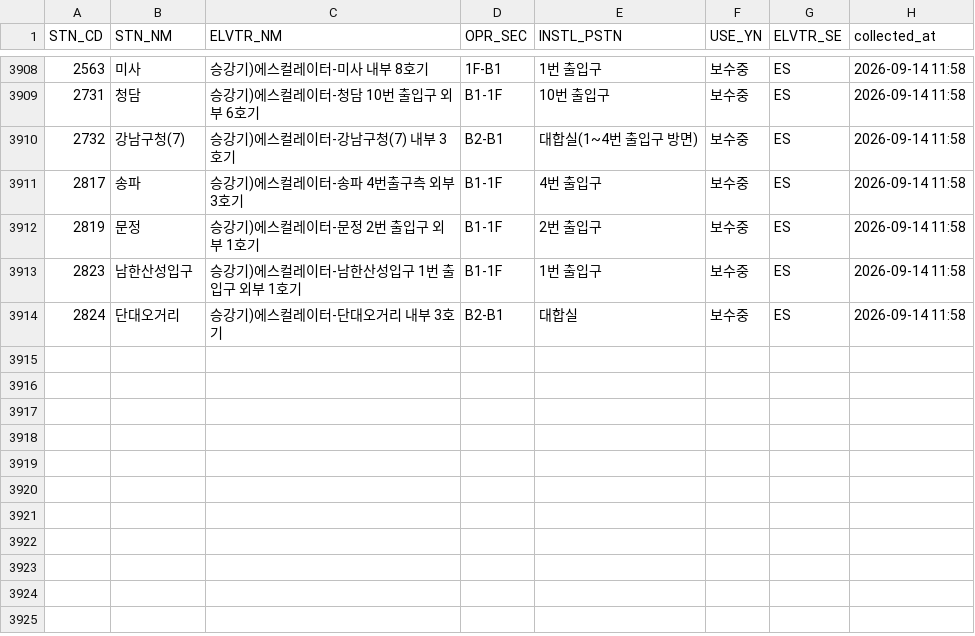
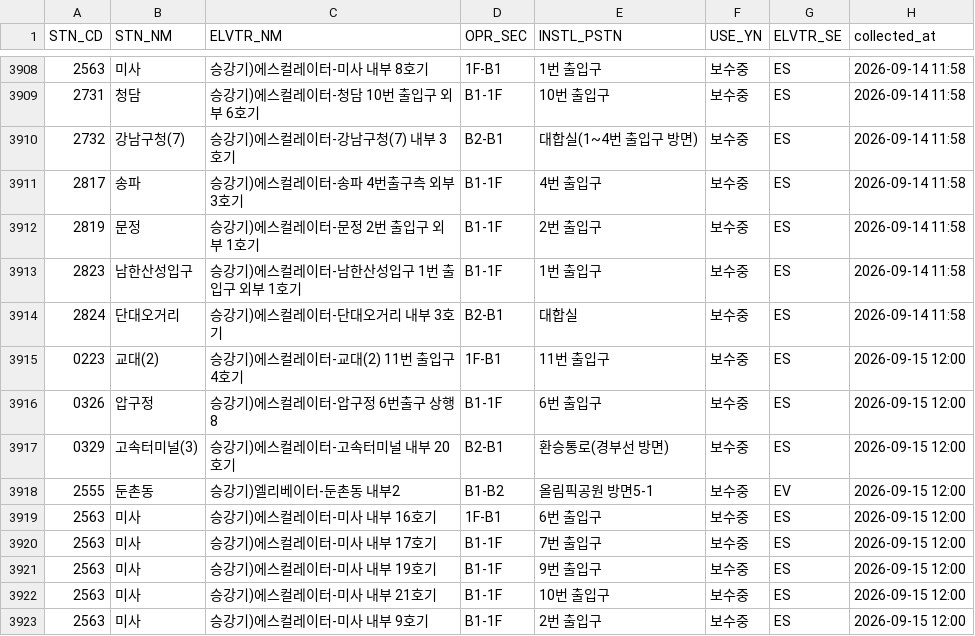
Before and after one commit to SeoyeonKoh/Oracle_crowdness_prediction, a CSV file: data/elevator_status.csv, drawn as a sheet; only a part is shown, gaps mark what is left out; the diff names each change by its address in the sheet, - before the commit and + after, or states it on an @@ line.

```diff
--- a/data/elevator_status.csv
+++ b/data/elevator_status.csv
+row 3915: 0223 | 교대(2) | 승강기)에스컬레이터-교대(2) 11번 출입구 4호기 | 1F-B1 | 11번 출입구 | 보수중 | ES | 2026-09-15 12:00
+row 3916: 0326 | 압구정 | 승강기)에스컬레이터-압구정 6번출구 상행8 | B1-1F | 6번 출입구 | 보수중 | ES | 2026-09-15 12:00
+row 3917: 0329 | 고속터미널(3) | 승강기)에스컬레이터-고속터미널 내부 20호기 | B2-B1 | 환승통로(경부선 방면) | 보수중 | ES | 2026-09-15 12:00
+row 3918: 2555 | 둔촌동 | 승강기)엘리베이터-둔촌동 내부2 | B1-B2 | 올림픽공원 방면5-1 | 보수중 | EV | 2026-09-15 12:00
+row 3919: 2563 | 미사 | 승강기)에스컬레이터-미사 내부 16호기 | 1F-B1 | 6번 출입구 | 보수중 | ES | 2026-09-15 12:00
+row 3920: 2563 | 미사 | 승강기)에스컬레이터-미사 내부 17호기 | B1-1F | 7번 출입구 | 보수중 | ES | 2026-09-15 12:00
+row 3921: 2563 | 미사 | 승강기)에스컬레이터-미사 내부 19호기 | B1-1F | 9번 출입구 | 보수중 | ES | 2026-09-15 12:00
+row 3922: 2563 | 미사 | 승강기)에스컬레이터-미사 내부 21호기 | B1-1F | 10번 출입구 | 보수중 | ES | 2026-09-15 12:00
+row 3923: 2563 | 미사 | 승강기)에스컬레이터-미사 내부 9호기 | B1-1F | 2번 출입구 | 보수중 | ES | 2026-09-15 12:00
```
Also changed, not shown: data/escalator.csv.
